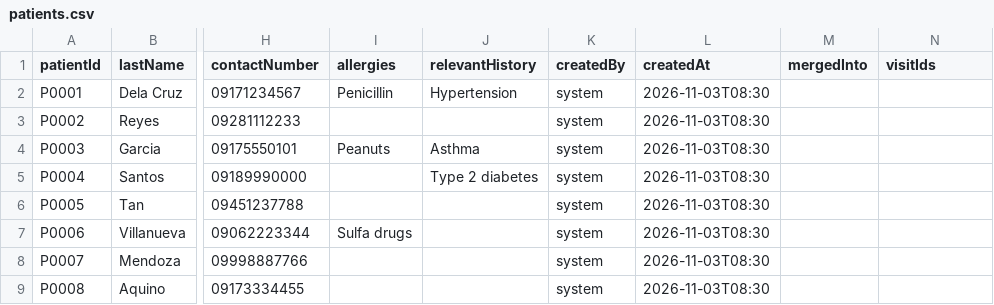
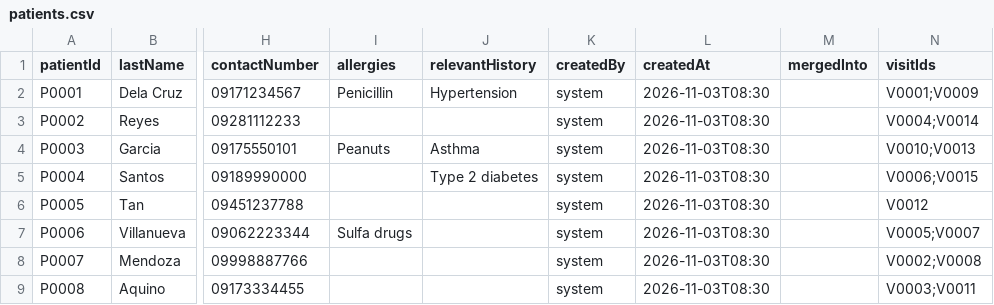
Before and after one commit to ilyan-boop/MedFlow, a CSV file: data/patients.csv, drawn as a sheet; only a part is shown, gaps mark what is left out; the diff names each change by its address in the sheet, - before the commit and + after, or states it on an @@ line.

```diff
--- a/data/patients.csv
+++ b/data/patients.csv
-N2 (visitIds): (empty)
+N2 (visitIds): V0001;V0009
-N3 (visitIds): (empty)
+N3 (visitIds): V0004;V0014
-N4 (visitIds): (empty)
+N4 (visitIds): V0010;V0013
-N5 (visitIds): (empty)
+N5 (visitIds): V0006;V0015
-N6 (visitIds): (empty)
+N6 (visitIds): V0012
-N7 (visitIds): (empty)
+N7 (visitIds): V0005;V0007
-N8 (visitIds): (empty)
+N8 (visitIds): V0002;V0008
-N9 (visitIds): (empty)
+N9 (visitIds): V0003;V0011
```
Also changed, not shown: data/appointments.csv, data/visits.csv.
